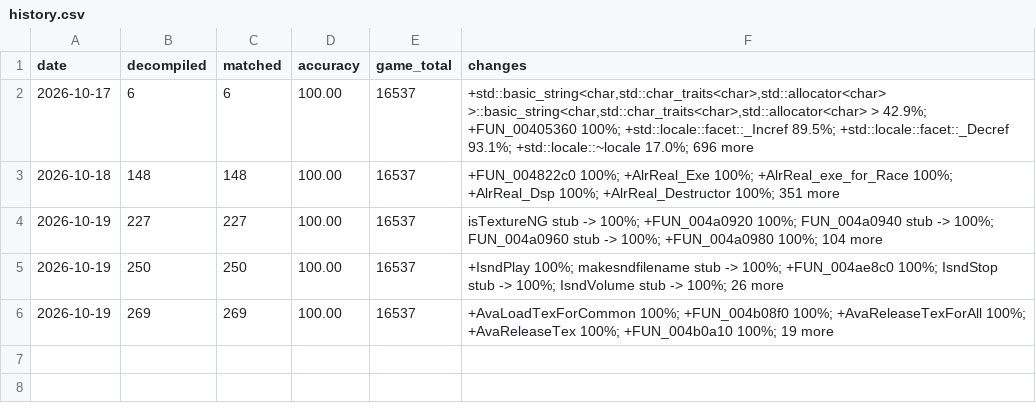
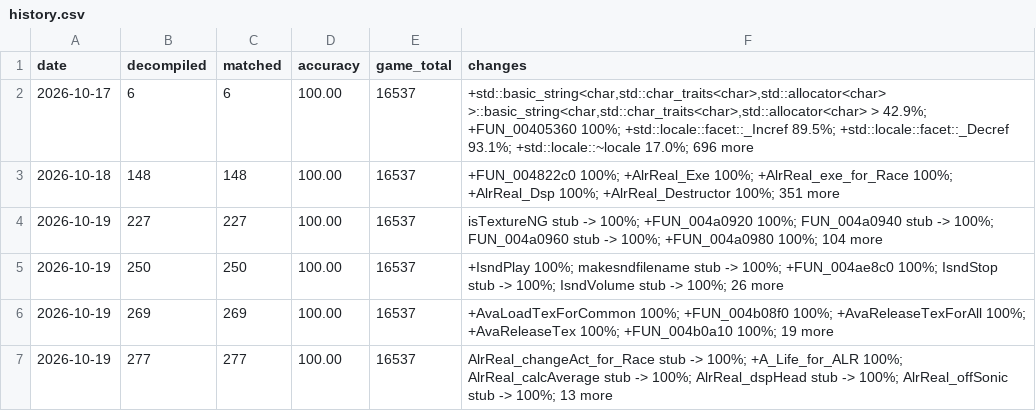
Before and after one commit to LuckyLuke00/sadx-decomp, a CSV file: docs/progress/history.csv, drawn as a sheet.

Commit message:
feat(sadx): match 8 Chao race functions in alrreal.c

```diff
--- a/docs/progress/history.csv
+++ b/docs/progress/history.csv
@@ -6 +6,2 @@ date,decompiled,matched,accuracy,game_total,changes
 2026-10-19,269,269,100.00,16537,+AvaLoadTexForCommon 100%; +FUN_004b08f0 100%; +AvaReleaseTexForAll 100%; +AvaReleaseTex 100%; +FUN_004b0a10 100%; 19 more
+2026-10-19,277,277,100.00,16537,AlrReal_changeAct_for_Race stub -> 100%; +A_Life_for_ALR 100%; AlrReal_calcAverage stub -> 100%; AlrReal_dspHead stub -> 100%; AlrReal_offSonic stub -> 100%; 13 more
```
Also changed, not shown: 10 other files.
